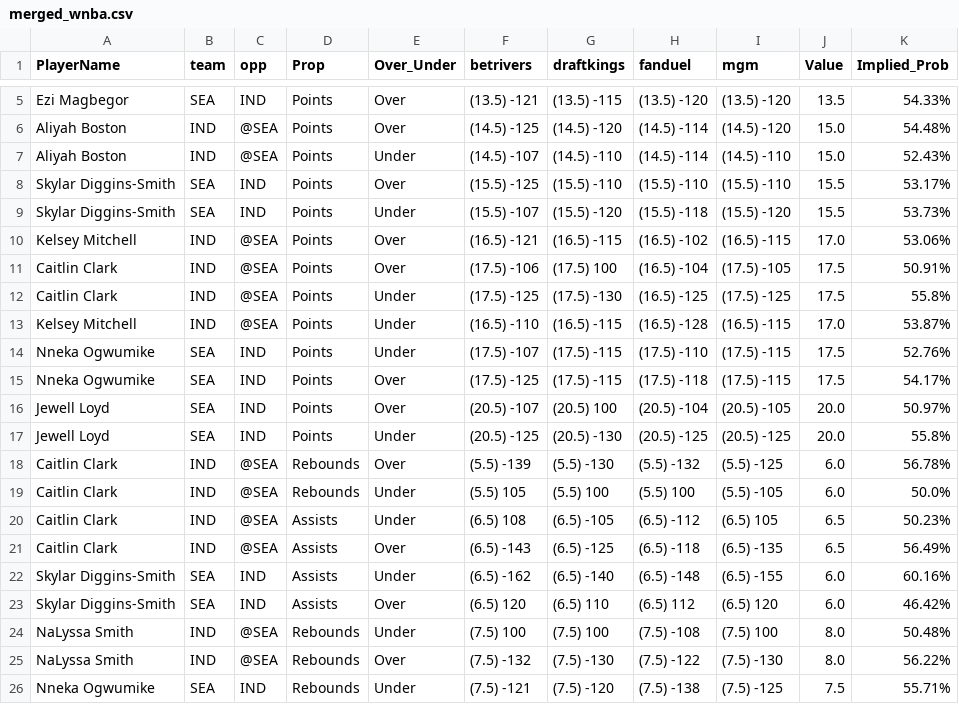
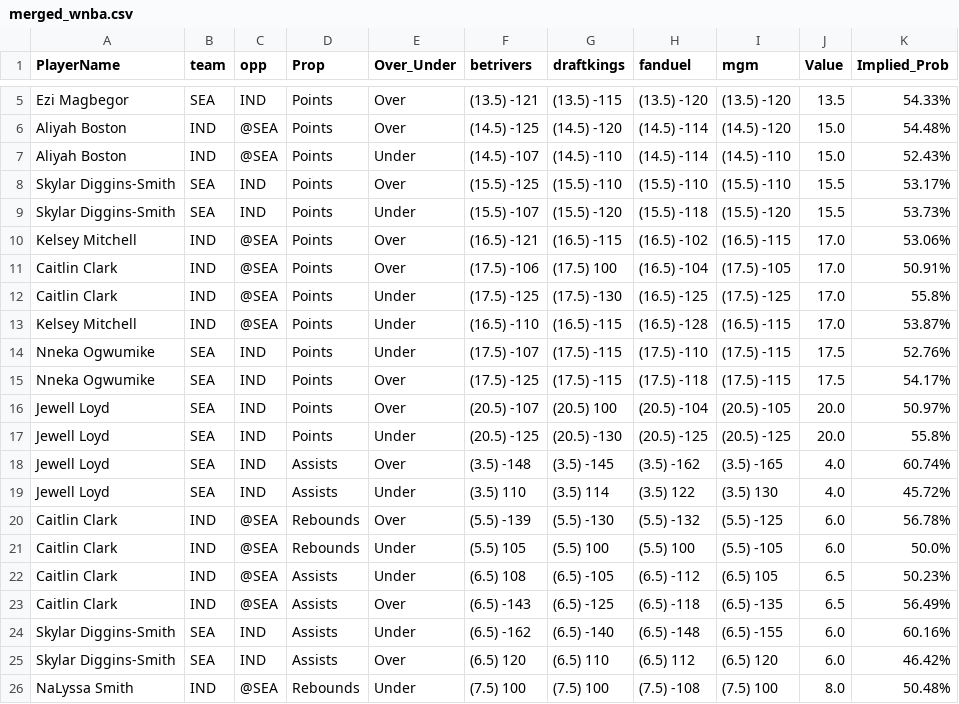
Before and after one commit to DhirenShivdasani/mlb, a CSV file: merged_wnba.csv, drawn as a sheet; only a part is shown, gaps mark what is left out; the shorter side is filled out with more unchanged rows.

Commit message:
Automated update by scheduler

```diff
--- a/merged_wnba.csv
+++ b/merged_wnba.csv
@@ -10,4 +10,4 @@ Skylar Diggins-Smith,SEA,IND,Points,Under,(15.5) -107,(15.5) -120,(15.5) -118,(1
 Kelsey Mitchell,IND,@SEA,Points,Over,(16.5) -121,(16.5) -115,(16.5) -102,(16.5) -115,17.0,53.06%
-Caitlin Clark,IND,@SEA,Points,Over,(17.5) -106,(17.5) 100,(16.5) -104,(17.5) -105,17.5,50.91%
-Caitlin Clark,IND,@SEA,Points,Under,(17.5) -125,(17.5) -130,(16.5) -125,(17.5) -125,17.5,55.8%
+Caitlin Clark,IND,@SEA,Points,Over,(17.5) -106,(17.5) 100,(16.5) -104,(17.5) -105,17.0,50.91%
+Caitlin Clark,IND,@SEA,Points,Under,(17.5) -125,(17.5) -130,(16.5) -125,(17.5) -125,17.0,55.8%
 Kelsey Mitchell,IND,@SEA,Points,Under,(16.5) -110,(16.5) -115,(16.5) -128,(16.5) -115,17.0,53.87%
@@ -17,2 +17,4 @@ Jewell Loyd,SEA,IND,Points,Over,(20.5) -107,(20.5) 100,(20.5) -104,(20.5) -105,2
 Jewell Loyd,SEA,IND,Points,Under,(20.5) -125,(20.5) -130,(20.5) -125,(20.5) -125,20.0,55.8%
+Jewell Loyd,SEA,IND,Assists,Over,(3.5) -148,(3.5) -145,(3.5) -162,(3.5) -165,4.0,60.74%
+Jewell Loyd,SEA,IND,Assists,Under,(3.5) 110,(3.5) 114,(3.5) 122,(3.5) 130,4.0,45.72%
 Caitlin Clark,IND,@SEA,Rebounds,Over,(5.5) -139,(5.5) -130,(5.5) -132,(5.5) -125,6.0,56.78%
```
